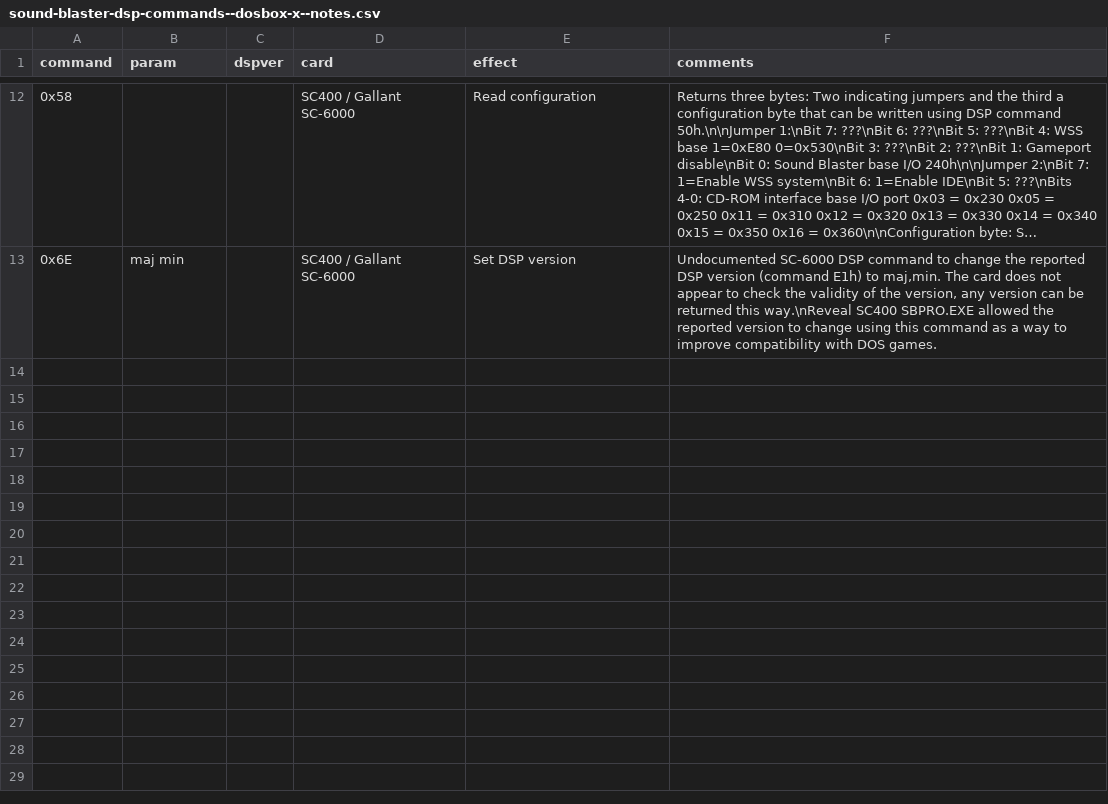
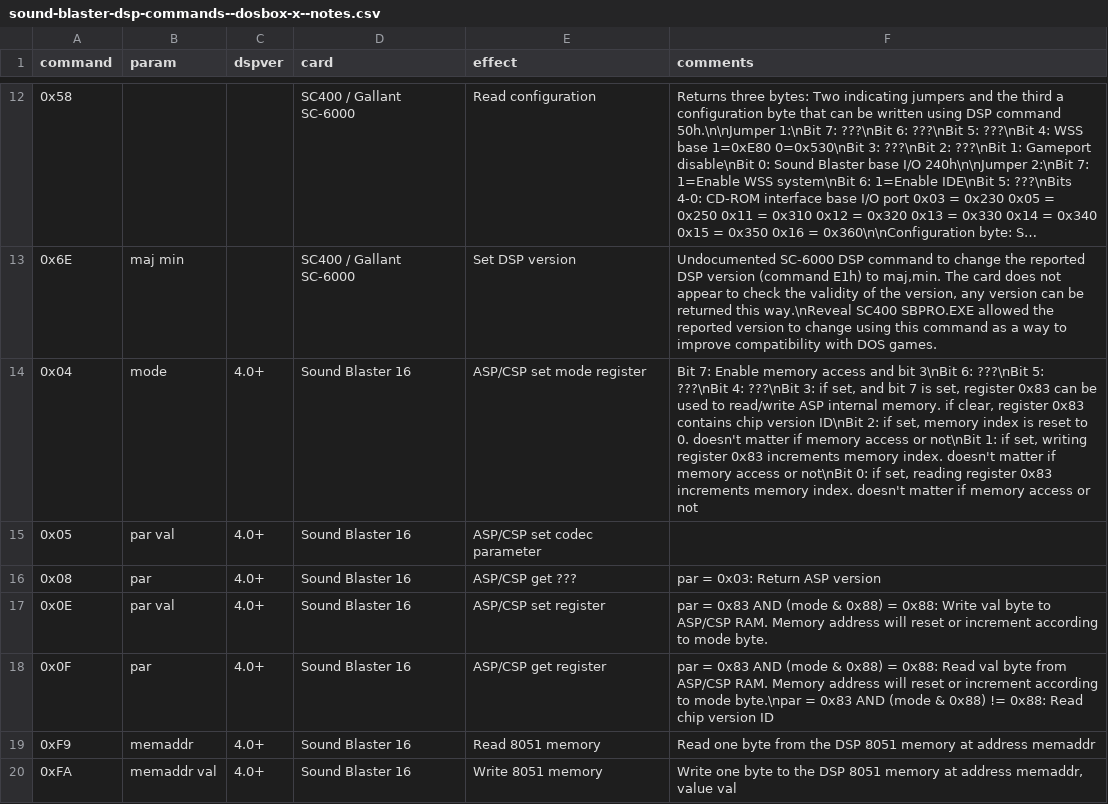
Before and after one commit to joncampbell123/a-pile-of-documentation, a CSV file: tables/sound/ibm/sound-blaster/sound-blaster-dsp-commands--dosbox-x--notes.csv, drawn as a sheet; only a part is shown, gaps mark what is left out; long unchanged cells end in ….

```diff
--- a/tables/sound/ibm/sound-blaster/sound-blaster-dsp-commands--dosbox-x--notes.csv
+++ b/tables/sound/ibm/sound-blaster/sound-blaster-dsp-commands--dosbox-x--notes.csv
@@ -13 +13,8 @@ command,param,dspver,card,effect,comments
 0x6E,maj min,,"SC400 / Gallant SC-6000","Set DSP version","Undocumented SC-6000 DSP command to change the reported DSP version (command E1h) to maj,min. The card does not appear to check the validity of the version, any version can be returned this way.\nReveal SC400 SBPRO.EXE allowed the reported version to change using this command as a way to improve compatibility with DOS games."
+0x04,mode,4.0+,"Sound Blaster 16","ASP/CSP set mode register","Bit 7: Enable memory access and bit 3\nBit 6: ???\nBit 5: ???\nBit 4: ???\nBit 3: if set, and bit 7 is set, register 0x83 can be used to read/write ASP internal memory. if clear, register 0x83 contains chip version ID\nBit 2: if set, memory index is reset to 0. doesn't matter if memory access or not\nBit 1: if set, writing register 0x83 increments memory index. doesn't matter if memory access or not\nBit 0: if set, reading register 0x83 increments memory index. doesn't matter if memory access or not"
+0x05,par val,4.0+,"Sound Blaster 16","ASP/CSP set codec parameter",""
+0x08,par,4.0+,"Sound Blaster 16","ASP/CSP get ???","par = 0x03: Return ASP version"
+0x0E,par val,4.0+,"Sound Blaster 16","ASP/CSP set register","par = 0x83 AND (mode & 0x88) = 0x88: Write val byte to ASP/CSP RAM. Memory address will reset or increment according to mode byte."
+0x0F,par,4.0+,"Sound Blaster 16","ASP/CSP get register","par = 0x83 AND (mode & 0x88) = 0x88: Read val byte from ASP/CSP RAM. Memory address will reset or increment according to mode byte.\npar = 0x83 AND (mode & 0x88) != 0x88: Read chip version ID"
+0xF9,memaddr,4.0+,"Sound Blaster 16","Read 8051 memory","Read one byte from the DSP 8051 memory at address memaddr"
+0xFA,memaddr val,4.0+,"Sound Blaster 16","Write 8051 memory","Write one byte to the DSP 8051 memory at address memaddr, value val"
```
Also changed, not shown: 1 other file.
